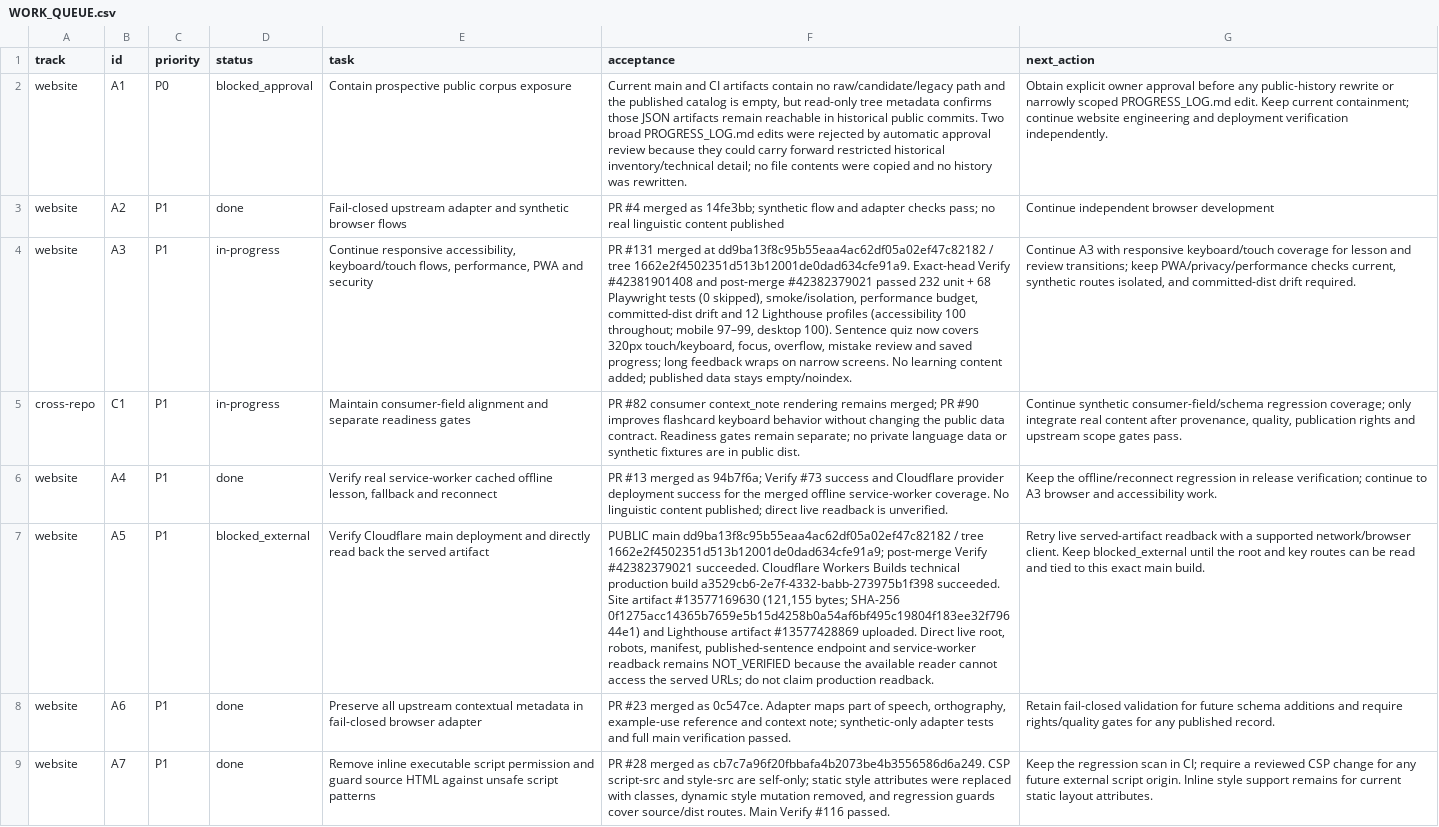
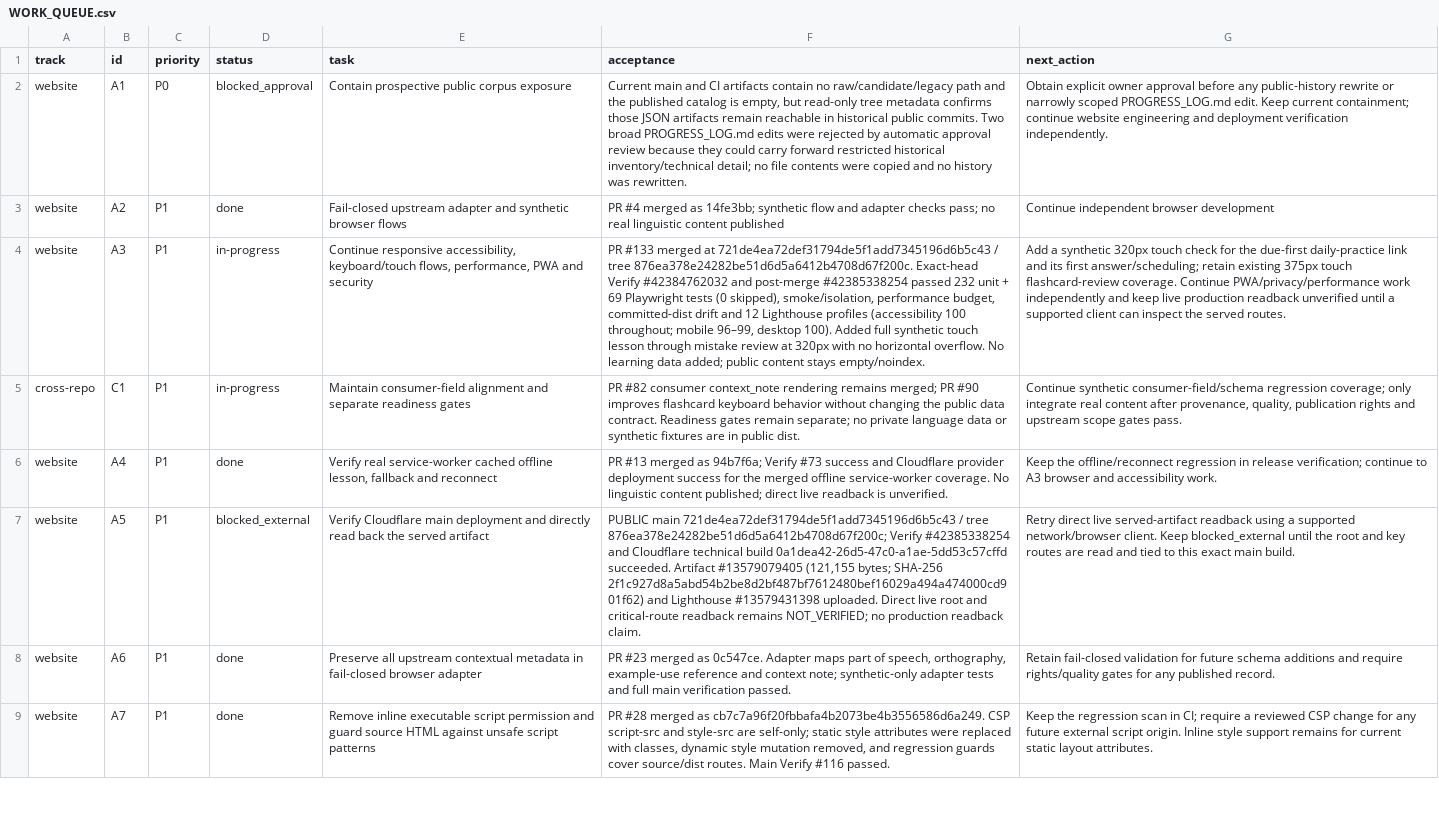
Before and after one commit to drewsebastians/webgame-bataktoba-indo, a CSV file: WORK_QUEUE.csv, drawn as a sheet; only a part is shown; the diff names each change by its address in the sheet, - before the commit and + after, or states it on an @@ line.

Commit message:
docs: checkpoint A3 touch lesson and deployment evidence
* docs: checkpoint A3 touch lesson and deployment evidence

* docs: target remaining 320px daily practice touch gap

```diff
--- a/WORK_QUEUE.csv
+++ b/WORK_QUEUE.csv
-F4 (acceptance): PR #131 merged at dd9ba13f8c95b55eaa4ac62df05a02ef47c82182 / tree 1662e2f4502351d513b12001de0dad634cfe91a9. Exact-head Verify #42381901408 and post-merge #42382379021 passed 232 unit + 68 Playwright tests (0 skipped), smoke/isolation, performance budget, committed-dist drift and 12 Lighthouse profiles (accessibility 100 throughout; mobile 97–99, desktop 100). Sentence quiz now covers 320px touch/keyboard, focus, overflow, mistake review and saved progress; long feedback wraps on narrow screens. No learning content added; published data stays empty/noindex.
+F4 (acceptance): PR #133 merged at 721de4ea72def31794de5f1add7345196d6b5c43 / tree 876ea378e24282be51d6d5a6412b4708d67f200c. Exact-head Verify #42384762032 and post-merge #42385338254 passed 232 unit + 69 Playwright tests (0 skipped), smoke/isolation, performance budget, committed-dist drift and 12 Lighthouse profiles (accessibility 100 throughout; mobile 96–99, desktop 100). Added full synthetic touch lesson through mistake review at 320px with no horizontal overflow. No learning data added; public content stays empty/noindex.
-G4 (next_action): Continue A3 with responsive keyboard/touch coverage for lesson and review transitions; keep PWA/privacy/performance checks current, synthetic routes isolated, and committed-dist drift required.
+G4 (next_action): Add a synthetic 320px touch check for the due-first daily-practice link and its first answer/scheduling; retain existing 375px touch flashcard-review coverage. Continue PWA/privacy/performance work independently and keep live production readback unverified until a supported client can inspect the served routes.
-F7 (acceptance): PUBLIC main dd9ba13f8c95b55eaa4ac62df05a02ef47c82182 / tree 1662e2f4502351d513b12001de0dad634cfe91a9; post-merge Verify #42382379021 succeeded. Cloudflare Workers Builds technical production build a3529cb6-2e7f-4332-babb-273975b1f398 succeeded. Site artifact #13577169630 (121,155 bytes; SHA-256 0f1275acc14365b7659e5b15d4258b0a54af6bf495c19804f183ee32f79644e1) and Lighthouse artifact #13577428869 uploaded. Direct live root, robots, manifest, published-sentence endpoint and service-worker readback remains NOT_VERIFIED because the available reader cannot access the served URLs; do not claim production readback.
+F7 (acceptance): PUBLIC main 721de4ea72def31794de5f1add7345196d6b5c43 / tree 876ea378e24282be51d6d5a6412b4708d67f200c; Verify #42385338254 and Cloudflare technical build 0a1dea42-26d5-47c0-a1ae-5dd53c57cffd succeeded. Artifact #13579079405 (121,155 bytes; SHA-256 2f1c927d8a5abd54b2be8d2bf487bf7612480bef16029a494a474000cd901f62) and Lighthouse #13579431398 uploaded. Direct live root and critical-route readback remains NOT_VERIFIED; no production readback claim.
-G7 (next_action): Retry live served-artifact readback with a supported network/browser client. Keep blocked_external until the root and key routes can be read and…
+G7 (next_action): Retry direct live served-artifact readback using a supported network/browser client. Keep blocked_external until the root and key routes are read and…
```
Also changed, not shown: 3 other files.
